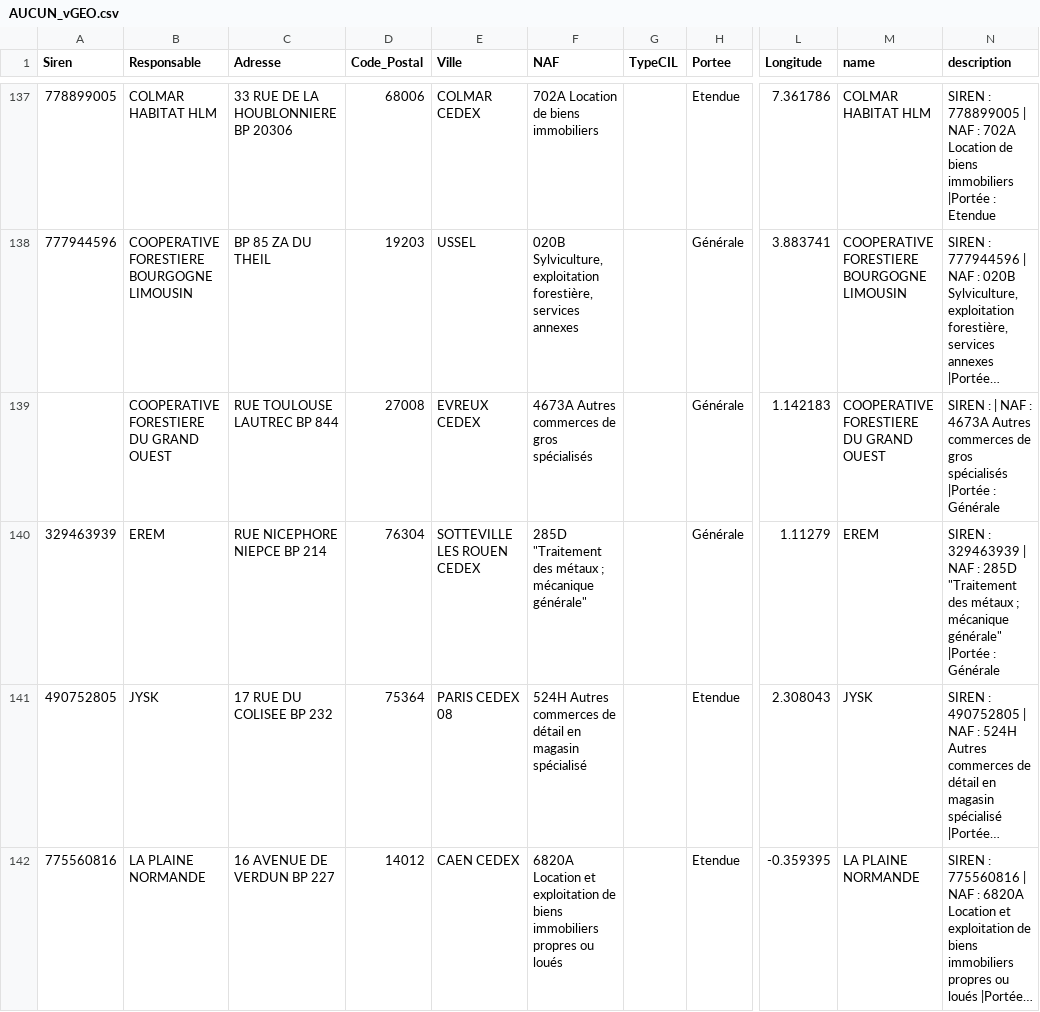
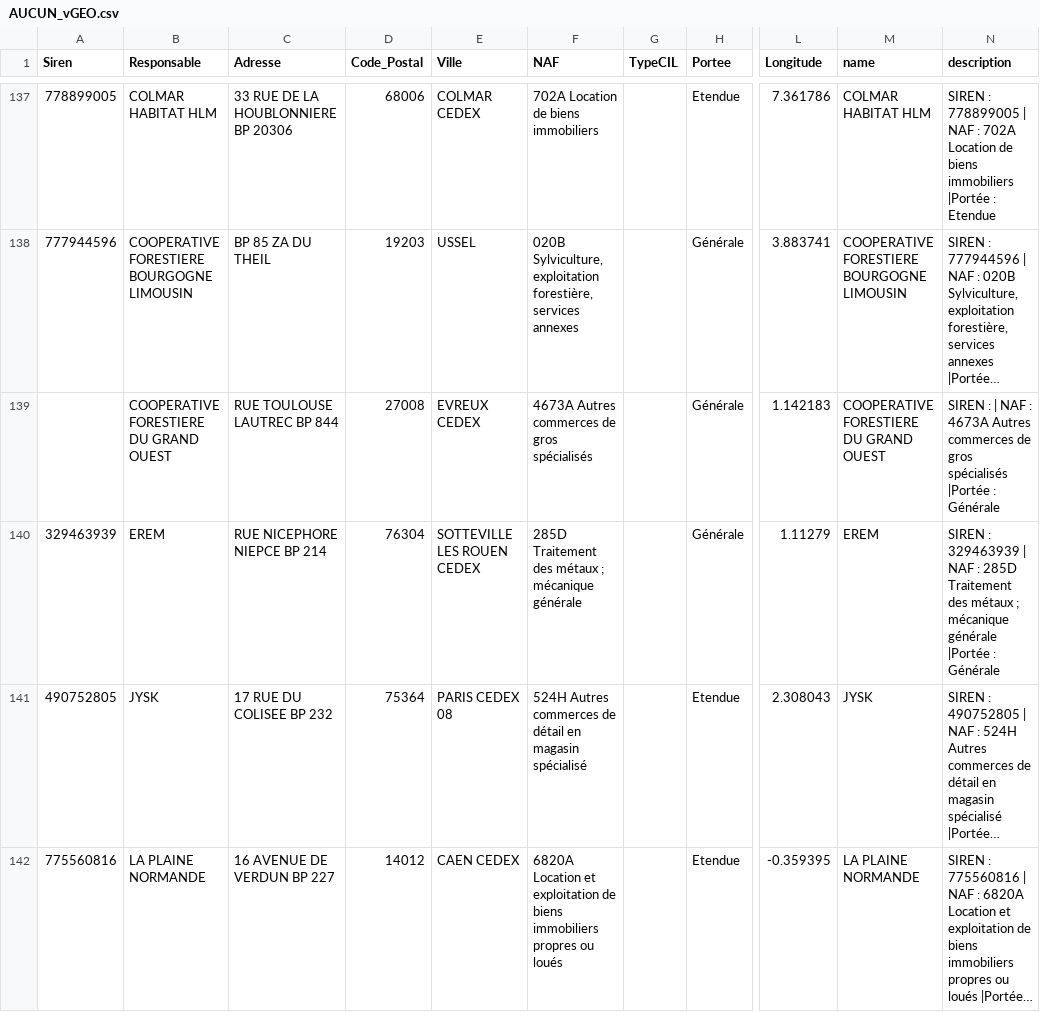
Before and after one commit to kidbzt/cil_opendata, a CSV file: AUCUN_vGEO.csv, drawn as a sheet; only a part is shown, gaps mark what is left out; long unchanged cells end in …; the diff names each change by its address in the sheet, - before the commit and + after, or states it on an @@ line.

```diff
--- a/AUCUN_vGEO.csv
+++ b/AUCUN_vGEO.csv
-F140 (NAF): 285D "Traitement des métaux ; mécanique générale"
+F140 (NAF): 285D Traitement des métaux ; mécanique générale
-N140 (description): …: 285D "Traitement des métaux ; mécanique générale" |Portée :…
+N140 (description): …: 285D Traitement des métaux ; mécanique générale |Portée :…
```
Also changed, not shown: MUTUALISE_vGEO.csv, SALARIE_vGEO.csv, 1 other file.
